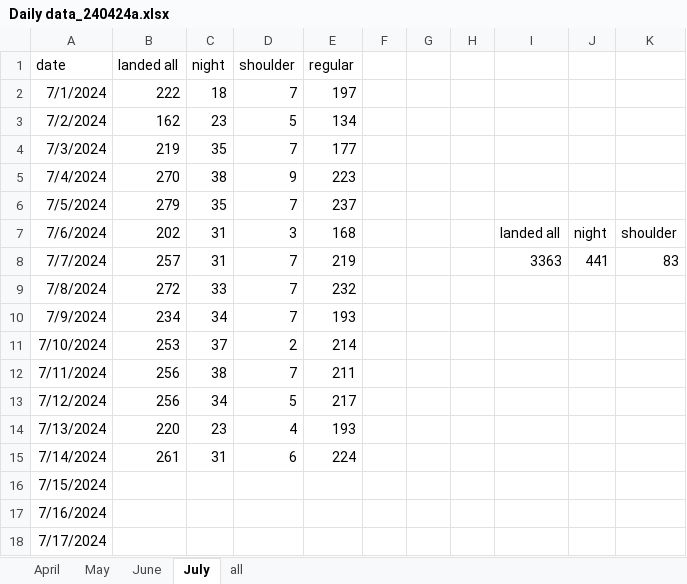
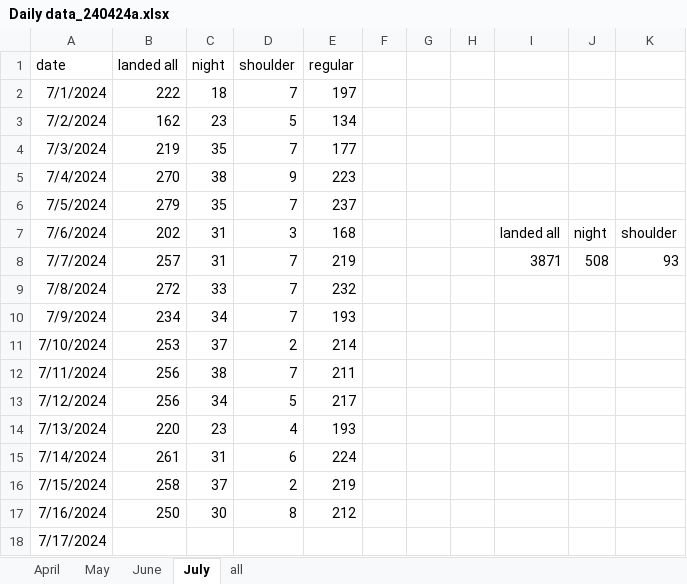
Before and after one commit to stillawake17/FlightViz, an Excel workbook: Daily data_240424a.xlsx, sheet July, drawn as a sheet; values as stored, in another font and other column widths than the file's, no borders; the diff names each change by its address in the sheet, - before the commit and + after, or states it on an @@ line.

Commit message:
daily

```diff
--- a/Daily data_240424a.xlsx (sheet July)
+++ b/Daily data_240424a.xlsx (sheet July)
-I8: 3363
+I8: 3871
-J8: 441
+J8: 508
-K8: 83
+K8: 93
-B16 (landed all): (empty)
+B16 (landed all): 258
-C16 (night): (empty)
+C16 (night): 37
-D16 (shoulder): (empty)
+D16 (shoulder): 2
-E16 (regular): (empty)
+E16 (regular): 219
-B17 (landed all): (empty)
+B17 (landed all): 250
-C17 (night): (empty)
+C17 (night): 30
-D17 (shoulder): (empty)
+D17 (shoulder): 8
-E17 (regular): (empty)
+E17 (regular): 212
```
Also changed, not shown: 13 other files.
